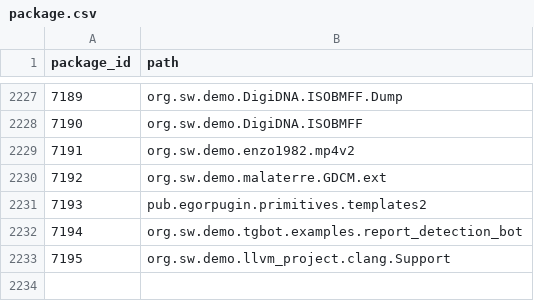
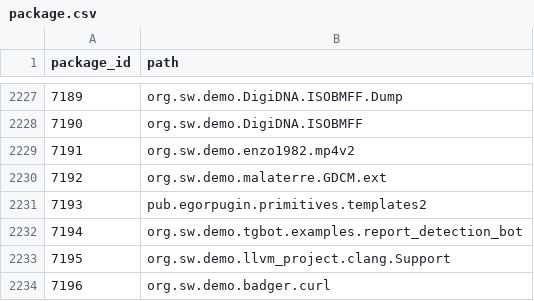
Before and after one commit to SoftwareNetwork/database, a CSV file: package.csv, drawn as a sheet; only a part is shown, gaps mark what is left out; the diff names each change by its address in the sheet, - before the commit and + after, or states it on an @@ line.

```diff
--- a/package.csv
+++ b/package.csv
+row 2234: 7196 | org.sw.demo.badger.curl
```
Also changed, not shown: package_version.csv, 4 other files.
